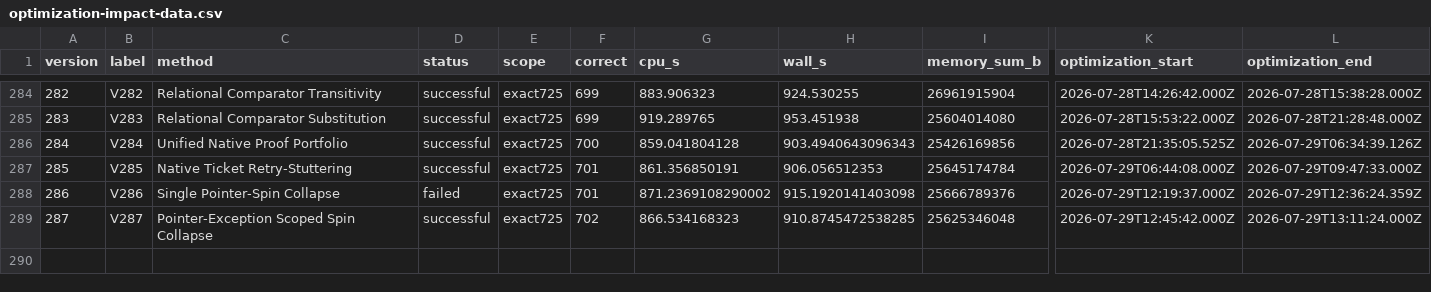
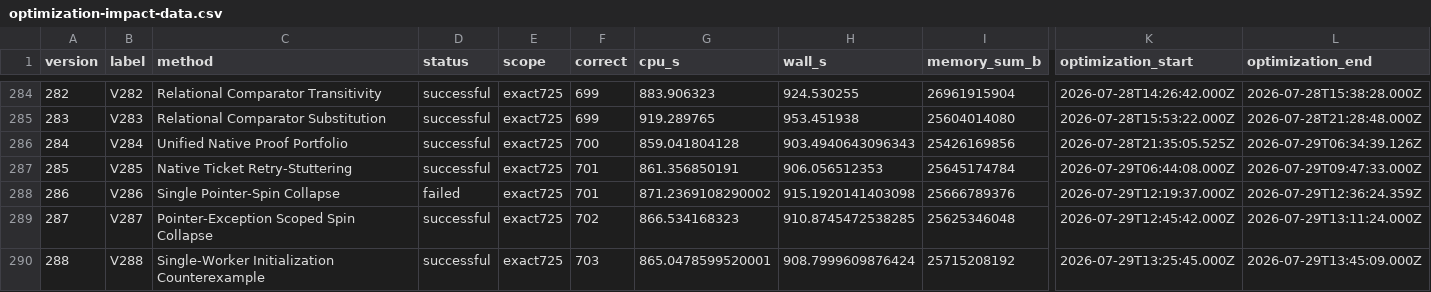
Before and after one commit to Lapulatos/Deagle, a CSV file: analysis/optimization-impact-dashboard-20260726/optimization-impact-data.csv, drawn as a sheet; only a part is shown, gaps mark what is left out; rows hold the shown columns only; the diff names each change by its address in the sheet, - before the commit and + after, or states it on an @@ line.

Commit message:
docs(analysis): publish V288 counterexample result

```diff
--- a/analysis/optimization-impact-dashboard-20260726/optimization-impact-data.csv
+++ b/analysis/optimization-impact-dashboard-20260726/optimization-impact-data.csv
+row 290: 288 | V288 | Single-Worker Initialization Counterexample | successful | exact725 | 703 | 865.0478599520001 | 908.7999609876424 | 25715208192 | 2026-07-29T13:25:45.000Z | 2026-07-29T13:45:09.000Z
```
Also changed, not shown: 8 other files.
